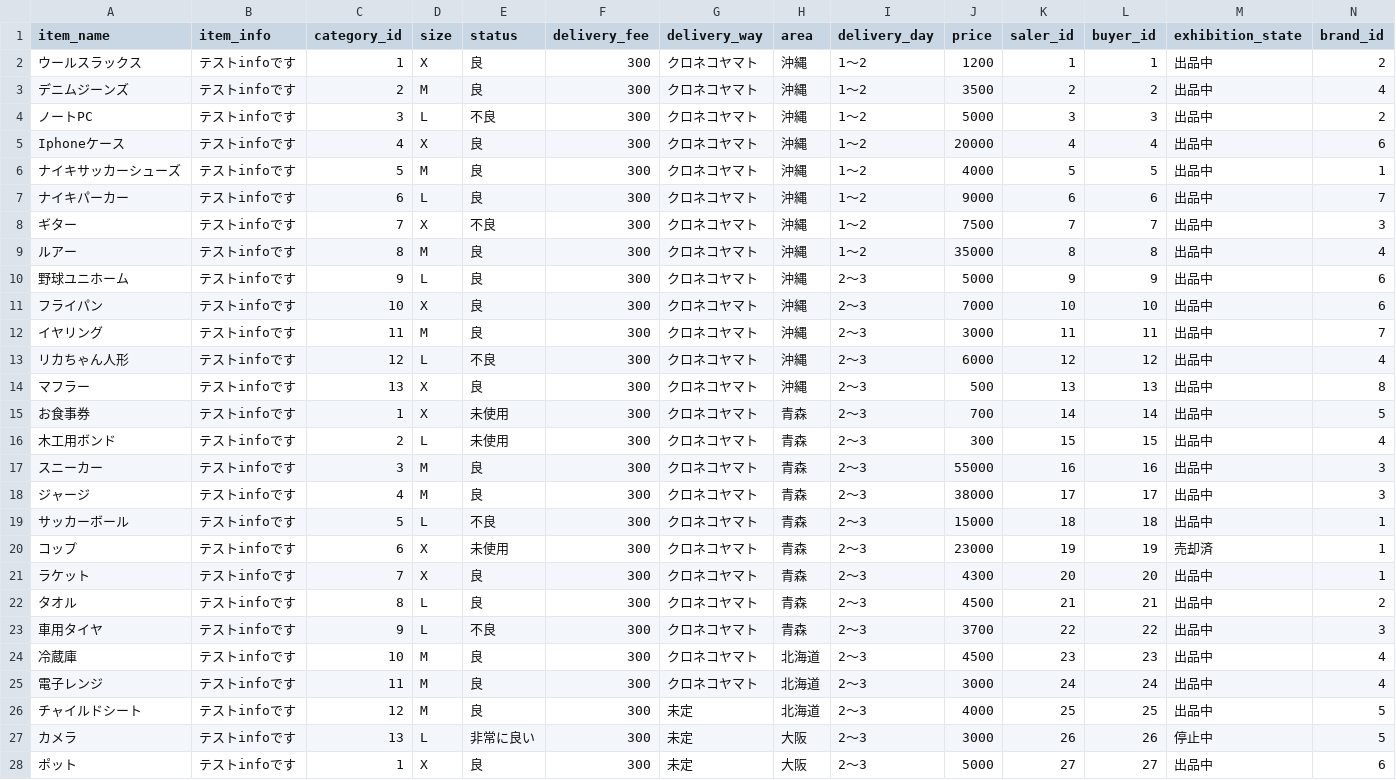
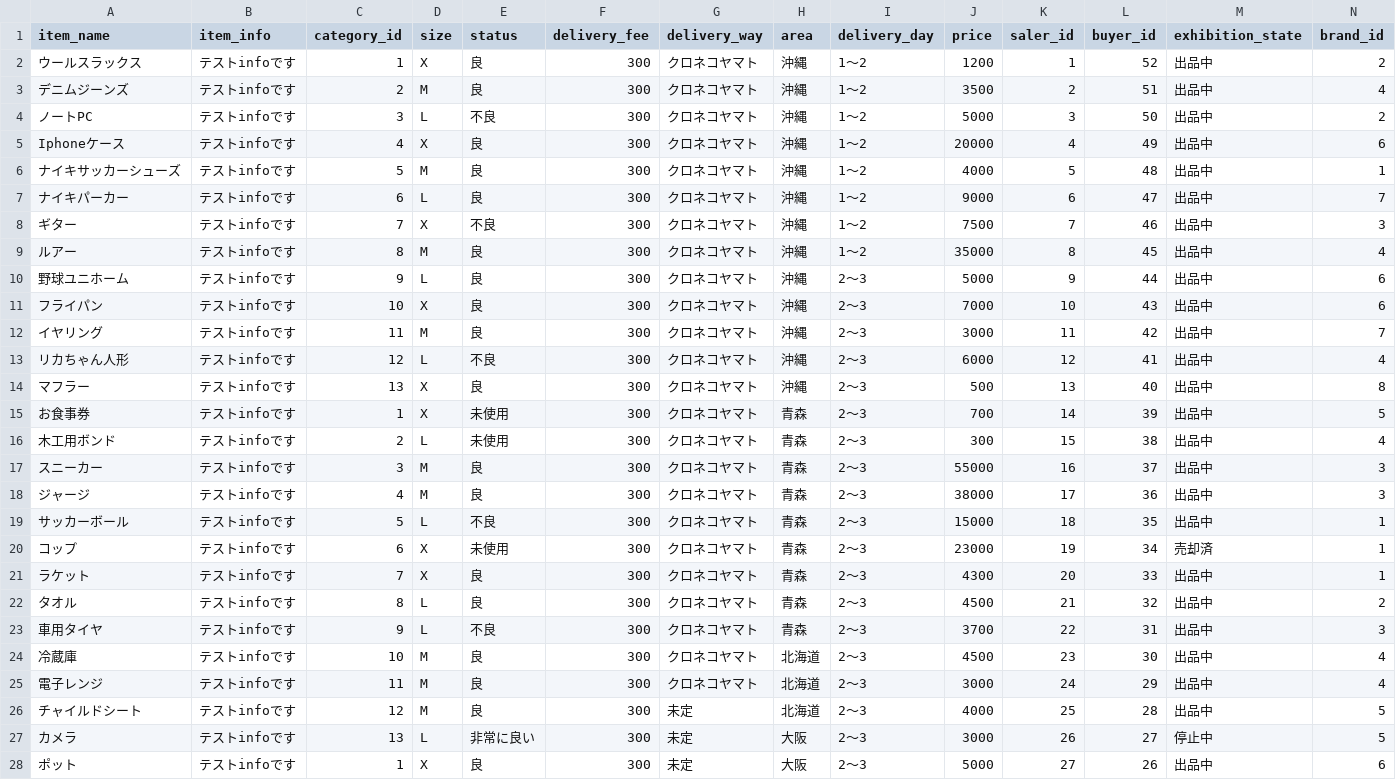
Before and after one commit to iichan2/freemarket_sample_61b, a CSV file: db/items/default_items.csv, drawn as a sheet; only a part is shown; the diff covers the shown part only.

```diff
--- a/db/items/default_items.csv
+++ b/db/items/default_items.csv
@@ -1,28 +1,28 @@
 item_name,item_info,category_id,size,status,delivery_fee,delivery_way,area,delivery_day,price,saler_id,buyer_id,exhibition_state,brand_id
-ウールスラックス,テストinfoです,1,X,良,300,クロネコヤマト,沖縄,1〜2,1200,1,1,出品中,2
-デニムジーンズ,テストinfoです,2,M,良,300,クロネコヤマト,沖縄,1〜2,3500,2,2,出品中,4
-ノートPC,テストinfoです,3,L,不良,300,クロネコヤマト,沖縄,1〜2,5000,3,3,出品中,2
-Iphoneケース,テストinfoです,4,X,良,300,クロネコヤマト,沖縄,1〜2,20000,4,4,出品中,6
-ナイキサッカーシューズ,テストinfoです,5,M,良,300,クロネコヤマト,沖縄,1〜2,4000,5,5,出品中,1
-ナイキパーカー,テストinfoです,6,L,良,300,クロネコヤマト,沖縄,1〜2,9000,6,6,出品中,7
-ギター,テストinfoです,7,X,不良,300,クロネコヤマト,沖縄,1〜2,7500,7,7,出品中,3
-ルアー,テストinfoです,8,M,良,300,クロネコヤマト,沖縄,1〜2,35000,8,8,出品中,4
-野球ユニホーム,テストinfoです,9,L,良,300,クロネコヤマト,沖縄,2〜3,5000,9,9,出品中,6
-フライパン,テストinfoです,10,X,良,300,クロネコヤマト,沖縄,2〜3,7000,10,10,出品中,6
-イヤリング,テストinfoです,11,M,良,300,クロネコヤマト,沖縄,2〜3,3000,11,11,出品中,7
-リカちゃん人形,テストinfoです,12,L,不良,300,クロネコヤマト,沖縄,2〜3,6000,12,12,出品中,4
-マフラー,テストinfoです,13,X,良,300,クロネコヤマト,沖縄,2〜3,500,13,13,出品中,8
-お食事券,テストinfoです,1,X,未使用,300,クロネコヤマト,青森,2〜3,700,14,14,出品中,5
-木工用ボンド,テストinfoです,2,L,未使用,300,クロネコヤマト,青森,2〜3,300,15,15,出品中,4
-スニーカー,テストinfoです,3,M,良,300,クロネコヤマト,青森,2〜3,55000,16,16,出品中,3
-ジャージ,テストinfoです,4,M,良,300,クロネコヤマト,青森,2〜3,38000,17,17,出品中,3
-サッカーボール,テストinfoです,5,L,不良,300,クロネコヤマト,青森,2〜3,15000,18,18,出品中,1
-コップ,テストinfoです,6,X,未使用,300,クロネコヤマト,青森,2〜3,23000,19,19,売却済,1
-ラケット,テストinfoです,7,X,良,300,クロネコヤマト,青森,2〜3,4300,20,20,出品中,1
-タオル,テストinfoです,8,L,良,300,クロネコヤマト,青森,2〜3,4500,21,21,出品中,2
-車用タイヤ,テストinfoです,9,L,不良,300,クロネコヤマト,青森,2〜3,3700,22,22,出品中,3
-冷蔵庫,テストinfoです,10,M,良,300,クロネコヤマト,北海道,2〜3,4500,23,23,出品中,4
-電子レンジ,テストinfoです,11,M,良,300,クロネコヤマト,北海道,2〜3,3000,24,24,出品中,4
-チャイルドシート,テストinfoです,12,M,良,300,未定,北海道,2〜3,4000,25,25,出品中,5
-カメラ,テストinfoです,13,L,非常に良い,300,未定,大阪,2〜3,3000,26,26,停止中,5
-ポット,テストinfoです,1,X,良,300,未定,大阪,2〜3,5000,27,27,出品中,6
+ウールスラックス,テストinfoです,1,X,良,300,クロネコヤマト,沖縄,1〜2,1200,1,52,出品中,2
+デニムジーンズ,テストinfoです,2,M,良,300,クロネコヤマト,沖縄,1〜2,3500,2,51,出品中,4
+ノートPC,テストinfoです,3,L,不良,300,クロネコヤマト,沖縄,1〜2,5000,3,50,出品中,2
+Iphoneケース,テストinfoです,4,X,良,300,クロネコヤマト,沖縄,1〜2,20000,4,49,出品中,6
+ナイキサッカーシューズ,テストinfoです,5,M,良,300,クロネコヤマト,沖縄,1〜2,4000,5,48,出品中,1
+ナイキパーカー,テストinfoです,6,L,良,300,クロネコヤマト,沖縄,1〜2,9000,6,47,出品中,7
+ギター,テストinfoです,7,X,不良,300,クロネコヤマト,沖縄,1〜2,7500,7,46,出品中,3
+ルアー,テストinfoです,8,M,良,300,クロネコヤマト,沖縄,1〜2,35000,8,45,出品中,4
+野球ユニホーム,テストinfoです,9,L,良,300,クロネコヤマト,沖縄,2〜3,5000,9,44,出品中,6
+フライパン,テストinfoです,10,X,良,300,クロネコヤマト,沖縄,2〜3,7000,10,43,出品中,6
+イヤリング,テストinfoです,11,M,良,300,クロネコヤマト,沖縄,2〜3,3000,11,42,出品中,7
+リカちゃん人形,テストinfoです,12,L,不良,300,クロネコヤマト,沖縄,2〜3,6000,12,41,出品中,4
+マフラー,テストinfoです,13,X,良,300,クロネコヤマト,沖縄,2〜3,500,13,40,出品中,8
+お食事券,テストinfoです,1,X,未使用,300,クロネコヤマト,青森,2〜3,700,14,39,出品中,5
+木工用ボンド,テストinfoです,2,L,未使用,300,クロネコヤマト,青森,2〜3,300,15,38,出品中,4
+スニーカー,テストinfoです,3,M,良,300,クロネコヤマト,青森,2〜3,55000,16,37,出品中,3
+ジャージ,テストinfoです,4,M,良,300,クロネコヤマト,青森,2〜3,38000,17,36,出品中,3
+サッカーボール,テストinfoです,5,L,不良,300,クロネコヤマト,青森,2〜3,15000,18,35,出品中,1
+コップ,テストinfoです,6,X,未使用,300,クロネコヤマト,青森,2〜3,23000,19,34,売却済,1
+ラケット,テストinfoです,7,X,良,300,クロネコヤマト,青森,2〜3,4300,20,33,出品中,1
+タオル,テストinfoです,8,L,良,300,クロネコヤマト,青森,2〜3,4500,21,32,出品中,2
+車用タイヤ,テストinfoです,9,L,不良,300,クロネコヤマト,青森,2〜3,3700,22,31,出品中,3
+冷蔵庫,テストinfoです,10,M,良,300,クロネコヤマト,北海道,2〜3,4500,23,30,出品中,4
+電子レンジ,テストinfoです,11,M,良,300,クロネコヤマト,北海道,2〜3,3000,24,29,出品中,4
+チャイルドシート,テストinfoです,12,M,良,300,未定,北海道,2〜3,4000,25,28,出品中,5
+カメラ,テストinfoです,13,L,非常に良い,300,未定,大阪,2〜3,3000,26,27,停止中,5
+ポット,テストinfoです,1,X,良,300,未定,大阪,2〜3,5000,27,26,出品中,6
```
Also changed, not shown: 25 edited cells elsewhere in this file, 11 other files.
